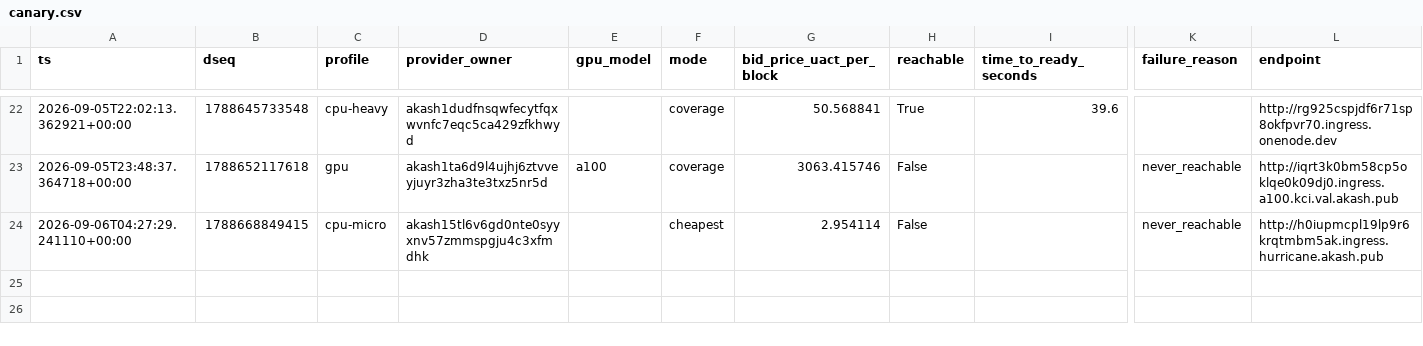
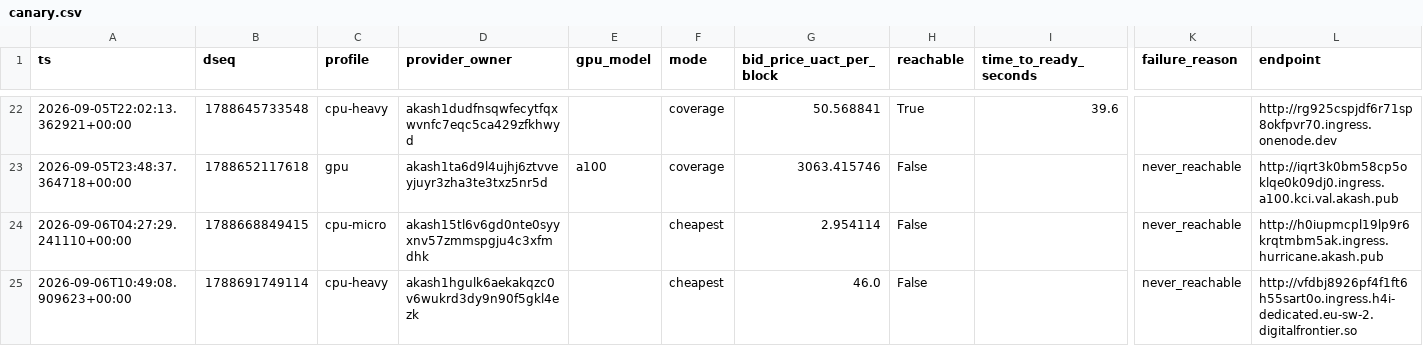
Before and after one commit to themailman05/shoestring, a CSV file: data/canary.csv, drawn as a sheet; only a part is shown, gaps mark what is left out; rows hold the shown columns only; the diff names each change by its address in the sheet, - before the commit and + after, or states it on an @@ line.

```diff
--- a/data/canary.csv
+++ b/data/canary.csv
+row 25: 2026-09-06T10:49:08.909623+00:00 | 1788691749114 | cpu-heavy | akash1hgulk6aekakqzc0v6wukrd3dy9n90f5gkl4ezk |  | cheapest | 46.0 | False |  | never_reachable | http://vfdbj8926pf4f1ft6h55sart0o.ingress.h4i-dedicated.eu-sw-2.digitalfrontier.so
```
Also changed, not shown: data/bids.csv.
